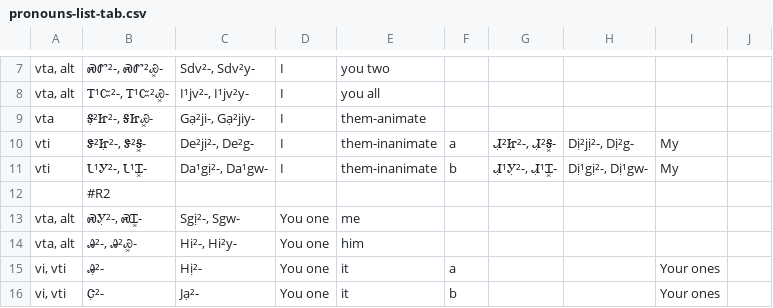
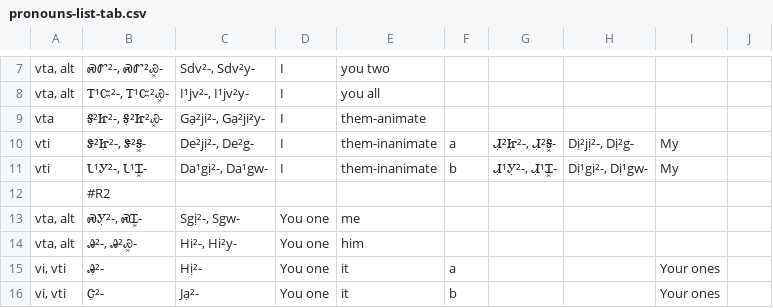
Before and after one commit to CherokeeLanguage/BoundPronouns, a CSV file: android/assets/csv/pronouns-list-tab.csv, drawn as a sheet; only a part is shown, gaps mark what is left out.

```diff
--- a/android/assets/csv/pronouns-list-tab.csv
+++ b/android/assets/csv/pronouns-list-tab.csv
@@ -8,3 +8,3 @@ vta, alt	ᏍᏛ²-, ᏍᏛ²Ꮿ͓-	Sdv²-, Sdv²y-	I	you two
 vta, alt	Ꭲ¹Ꮸ²-, Ꭲ¹Ꮸ²Ꮿ͓-	I¹jv²-, I¹jv²y-	I	you all					
-vta	Ꭶ̣²Ꮵ²-, ᎦᏥᏯ͓-	Gạ²ji-, Gạ²jiy-	I	them-animate					
+vta	Ꭶ̣²Ꮵ²-, Ꭶ̣²Ꮵ²Ꮿ͓-	Gạ²ji²-, Gạ²ji²y-	I	them-animate					
 vti	Ꮥ²Ꮵ̣²-, Ꮥ²Ꭶ͓-	De²jị²-, De²g-	I	them-inanimate	a	Ꮧ̣²Ꮵ̣²-, Ꮧ̣²Ꭶ͓-	Dị²jị²-, Dị²g-	My	
```
Also changed, not shown: 41 other files.
